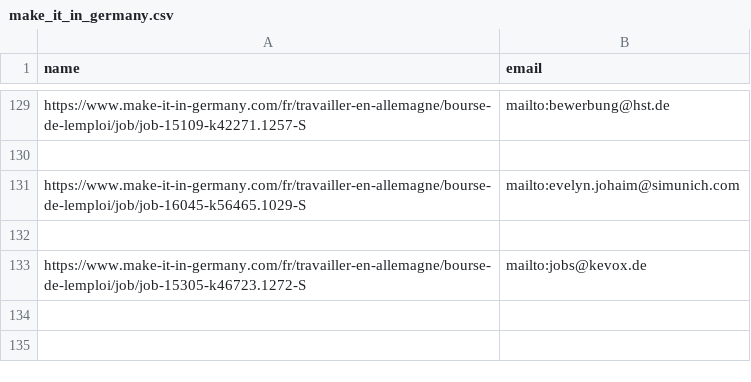
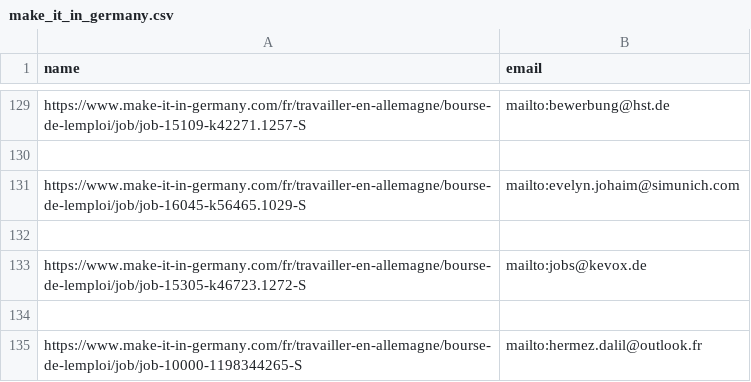
Before and after one commit to hermezdelay/scraping_souq, a CSV file: make_it_in_germany/make_it_in_germany.csv, drawn as a sheet; only a part is shown, gaps mark what is left out.

```diff
--- a/make_it_in_germany/make_it_in_germany.csv
+++ b/make_it_in_germany/make_it_in_germany.csv
@@ -133 +133,3 @@ https://www.make-it-in-germany.com/fr/travailler-en-allemagne/bourse-de-lemploi/
 https://www.make-it-in-germany.com/fr/travailler-en-allemagne/bourse-de-lemploi/job/job-15305-k46723.1272-S,mailto:jobs@kevox.de
+
+https://www.make-it-in-germany.com/fr/travailler-en-allemagne/bourse-de-lemploi/job/job-10000-1198344265-S,mailto:hermez.dalil@outlook.fr
```
Also changed, not shown: 1 other file.
